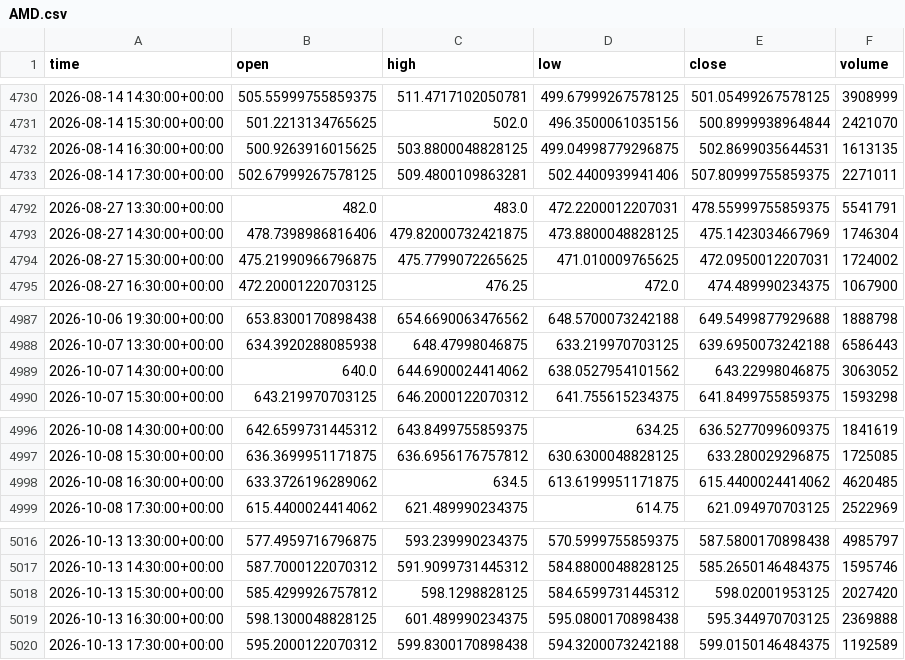
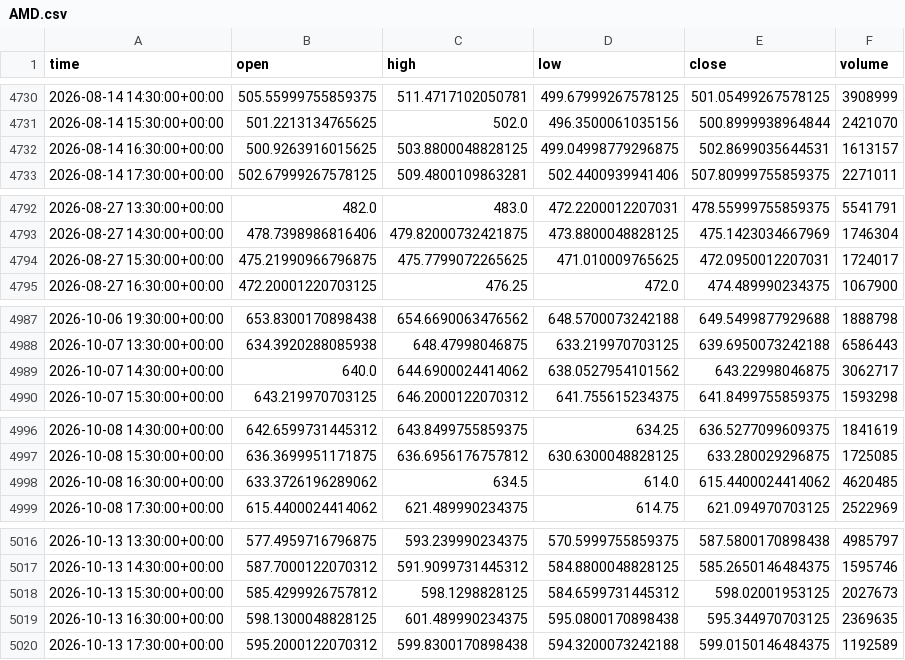
Before and after one commit to jaysantmyer-spec/ai-trader, a CSV file: data/bars/AMD.csv, drawn as a sheet; only a part is shown, gaps mark what is left out.

```diff
--- a/data/bars/AMD.csv
+++ b/data/bars/AMD.csv
@@ -4731,3 +4731,3 @@ time,open,high,low,close,volume
 2026-08-14 15:30:00+00:00,501.2213134765625,502.0,496.3500061035156,500.8999938964844,2421070
-2026-08-14 16:30:00+00:00,500.9263916015625,503.8800048828125,499.04998779296875,502.8699035644531,1613135
+2026-08-14 16:30:00+00:00,500.9263916015625,503.8800048828125,499.04998779296875,502.8699035644531,1613157
 2026-08-14 17:30:00+00:00,502.67999267578125,509.4800109863281,502.4400939941406,507.80999755859375,2271011
@@ -4793,3 +4793,3 @@ time,open,high,low,close,volume
 2026-08-27 14:30:00+00:00,478.7398986816406,479.82000732421875,473.8800048828125,475.1423034667969,1746304
-2026-08-27 15:30:00+00:00,475.21990966796875,475.7799072265625,471.010009765625,472.0950012207031,1724002
+2026-08-27 15:30:00+00:00,475.21990966796875,475.7799072265625,471.010009765625,472.0950012207031,1724017
 2026-08-27 16:30:00+00:00,472.20001220703125,476.25,472.0,474.489990234375,1067900
@@ -4988,3 +4988,3 @@ time,open,high,low,close,volume
 2026-10-07 13:30:00+00:00,634.3920288085938,648.47998046875,633.219970703125,639.6950073242188,6586443
-2026-10-07 14:30:00+00:00,640.0,644.6900024414062,638.0527954101562,643.22998046875,3063052
+2026-10-07 14:30:00+00:00,640.0,644.6900024414062,638.0527954101562,643.22998046875,3062717
 2026-10-07 15:30:00+00:00,643.219970703125,646.2000122070312,641.755615234375,641.8499755859375,1593298
@@ -4997,3 +4997,3 @@ time,open,high,low,close,volume
 2026-10-08 15:30:00+00:00,636.3699951171875,636.6956176757812,630.6300048828125,633.280029296875,1725085
-2026-10-08 16:30:00+00:00,633.3726196289062,634.5,613.6199951171875,615.4400024414062,4620485
+2026-10-08 16:30:00+00:00,633.3726196289062,634.5,614.0,615.4400024414062,4620485
 2026-10-08 17:30:00+00:00,615.4400024414062,621.489990234375,614.75,621.094970703125,2522969
@@ -5017,4 +5017,4 @@ time,open,high,low,close,volume
 2026-10-13 14:30:00+00:00,587.7000122070312,591.9099731445312,584.8800048828125,585.2650146484375,1595746
-2026-10-13 15:30:00+00:00,585.4299926757812,598.1298828125,584.6599731445312,598.02001953125,2027420
-2026-10-13 16:30:00+00:00,598.1300048828125,601.489990234375,595.0800170898438,595.344970703125,2369888
+2026-10-13 15:30:00+00:00,585.4299926757812,598.1298828125,584.6599731445312,598.02001953125,2027673
+2026-10-13 16:30:00+00:00,598.1300048828125,601.489990234375,595.0800170898438,595.344970703125,2369635
 2026-10-13 17:30:00+00:00,595.2000122070312,599.8300170898438,594.3200073242188,599.0150146484375,1192589
```
Also changed, not shown: data/bars/IWM.csv, data/bars/META.csv, 15 other files.
